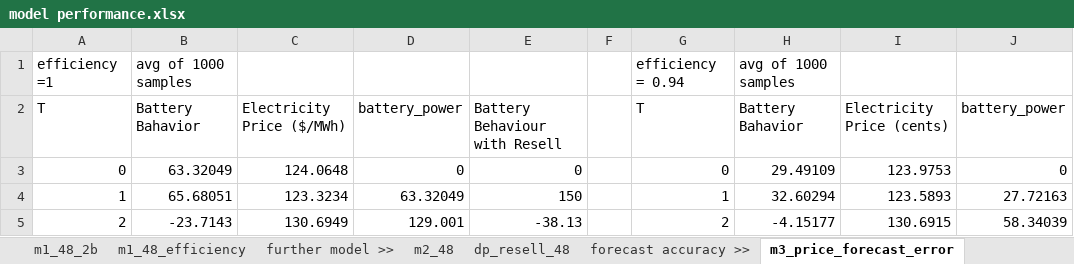
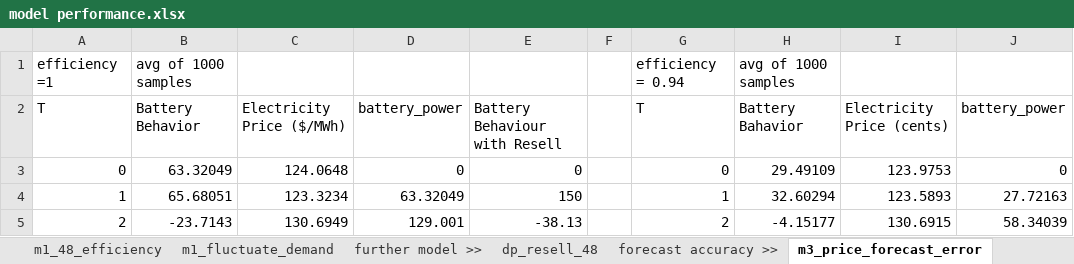
Before and after one commit to kevinlin0638/5103, an Excel workbook: model performance analysis results/model performance.xlsx, sheet m3_price_forecast_error, drawn as a sheet; only a part is shown; values as stored, in another font and other column widths than the file's, no borders; charts and pictures not drawn; the diff names each change by its address in the sheet, - before the commit and + after, or states it on an @@ line.

```diff
--- a/model performance analysis results/model performance.xlsx (sheet m3_price_forecast_error)
+++ b/model performance analysis results/model performance.xlsx (sheet m3_price_forecast_error)
-sheet tab: m2_48
+sheet tab: m1_fluctuate_demand
-B2: Battery Bahavior
+B2: Battery Behavior
```
Also changed, not shown: charts or pictures.
